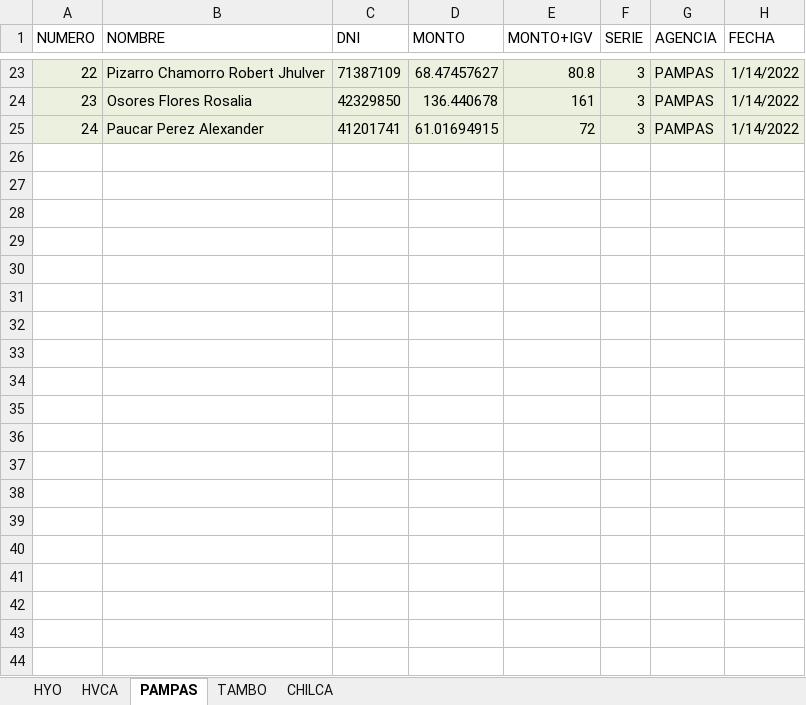
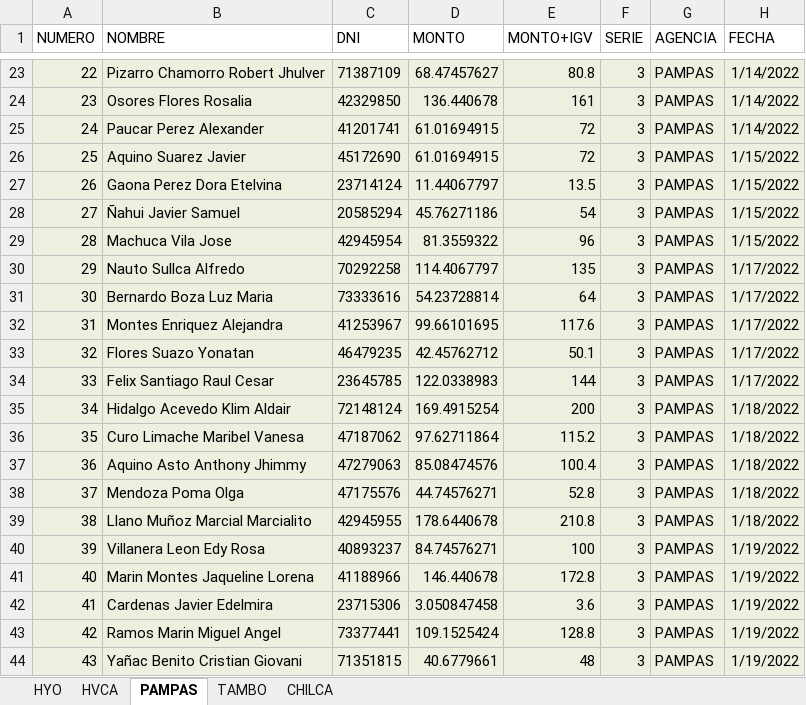
Before and after one commit to fralch/AutomaticFact, an Excel workbook: DESEMBOLSOS XLSX/DESEMBOLSOS GENERAL.xlsx, sheet PAMPAS, drawn as a sheet; only a part is shown, gaps mark what is left out; values as stored, in another font and other column widths than the file's, no borders; the diff covers the shown part only; the diff names each change by its address in the sheet, - before the commit and + after, or states it on an @@ line.

```diff
--- a/DESEMBOLSOS XLSX/DESEMBOLSOS GENERAL.xlsx (sheet PAMPAS)
+++ b/DESEMBOLSOS XLSX/DESEMBOLSOS GENERAL.xlsx (sheet PAMPAS)
+row 26: 25 | Aquino Suarez Javier | 45172690 | 61.01694915 | 72 | 3 | PAMPAS | 1/15/2022
+row 27: 26 | Gaona Perez Dora Etelvina | 23714124 | 11.44067797 | 13.5 | 3 | PAMPAS | 1/15/2022
+row 28: 27 | Ñahui Javier Samuel | 20585294 | 45.76271186 | 54 | 3 | PAMPAS | 1/15/2022
+row 29: 28 | Machuca Vila Jose | 42945954 | 81.3559322 | 96 | 3 | PAMPAS | 1/15/2022
+row 30: 29 | Nauto Sullca Alfredo | 70292258 | 114.4067797 | 135 | 3 | PAMPAS | 1/17/2022
+row 31: 30 | Bernardo Boza Luz Maria | 73333616 | 54.23728814 | 64 | 3 | PAMPAS | 1/17/2022
+row 32: 31 | Montes Enriquez Alejandra | 41253967 | 99.66101695 | 117.6 | 3 | PAMPAS | 1/17/2022
+row 33: 32 | Flores Suazo Yonatan | 46479235 | 42.45762712 | 50.1 | 3 | PAMPAS | 1/17/2022
+row 34: 33 | Felix Santiago Raul Cesar | 23645785 | 122.0338983 | 144 | 3 | PAMPAS | 1/17/2022
+row 35: 34 | Hidalgo Acevedo Klim Aldair | 72148124 | 169.4915254 | 200 | 3 | PAMPAS | 1/18/2022
+row 36: 35 | Curo Limache Maribel Vanesa | 47187062 | 97.62711864 | 115.2 | 3 | PAMPAS | 1/18/2022
+row 37: 36 | Aquino Asto Anthony Jhimmy | 47279063 | 85.08474576 | 100.4 | 3 | PAMPAS | 1/18/2022
+row 38: 37 | Mendoza Poma Olga | 47175576 | 44.74576271 | 52.8 | 3 | PAMPAS | 1/18/2022
+row 39: 38 | Llano Muñoz Marcial Marcialito | 42945955 | 178.6440678 | 210.8 | 3 | PAMPAS | 1/18/2022
+row 40: 39 | Villanera Leon Edy Rosa | 40893237 | 84.74576271 | 100 | 3 | PAMPAS | 1/19/2022
+row 41: 40 | Marin Montes Jaqueline Lorena | 41188966 | 146.440678 | 172.8 | 3 | PAMPAS | 1/19/2022
+row 42: 41 | Cardenas Javier Edelmira | 23715306 | 3.050847458 | 3.6 | 3 | PAMPAS | 1/19/2022
+row 43: 42 | Ramos Marin Miguel Angel | 73377441 | 109.1525424 | 128.8 | 3 | PAMPAS | 1/19/2022
+row 44: 43 | Yañac Benito Cristian Giovani | 71351815 | 40.6779661 | 48 | 3 | PAMPAS | 1/19/2022
```
Also changed, not shown: 201 added rows elsewhere in this sheet, sheet HYO, sheet HVCA, sheet TAMBO, sheet CHILCA, DESEMBOLSOS.xlsx, 3 other files.
